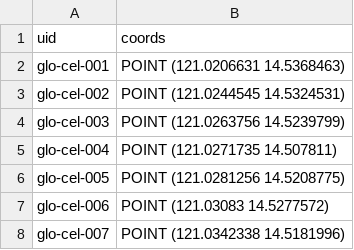
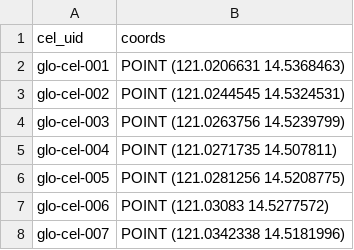
Before and after one commit to jpacil0/sds4gdsp, a CSV file: data/fake_cellsites.csv, drawn as a sheet; only a part is shown.

```diff
--- a/data/fake_cellsites.csv
+++ b/data/fake_cellsites.csv
@@ -1,2 +1,2 @@
-uid,coords
+cel_uid,coords
 glo-cel-001,POINT (121.0206631 14.5368463)
```
Also changed, not shown: data/fake_subscribers.csv.
